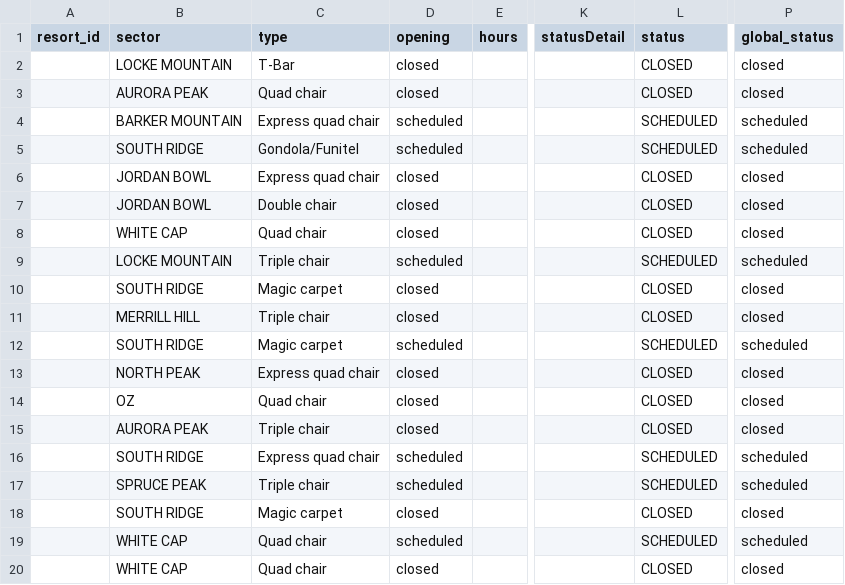
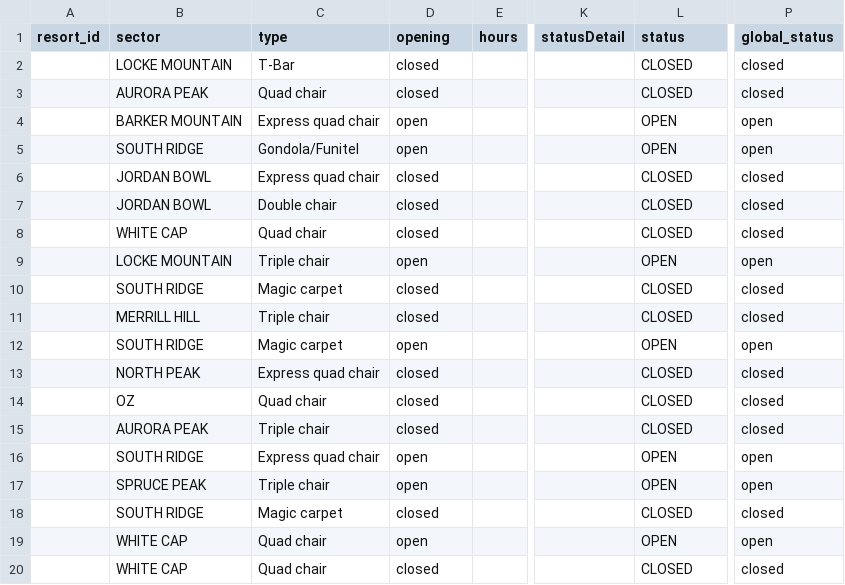
Before and after one commit to abkfenris/SundayRiverConditions, a CSV file: lifts.csv, drawn as a sheet; only a part is shown, gaps mark what is left out; the diff names each change by its address in the sheet, - before the commit and + after, or states it on an @@ line.

```diff
--- a/lifts.csv
+++ b/lifts.csv
-D4:D5 (opening): scheduled
+D4:D5 (opening): open
-L4:L5 (status): SCHEDULED
+L4:L5 (status): OPEN
-P4:P5 (global_status): scheduled
+P4:P5 (global_status): open
-D9 (opening): scheduled
+D9 (opening): open
-L9 (status): SCHEDULED
+L9 (status): OPEN
-P9 (global_status): scheduled
+P9 (global_status): open
-D12 (opening): scheduled
+D12 (opening): open
-L12 (status): SCHEDULED
+L12 (status): OPEN
-P12 (global_status): scheduled
+P12 (global_status): open
-D16:D17 (opening): scheduled
+D16:D17 (opening): open
-L16:L17 (status): SCHEDULED
+L16:L17 (status): OPEN
-P16:P17 (global_status): scheduled
+P16:P17 (global_status): open
-D19 (opening): scheduled
+D19 (opening): open
-L19 (status): SCHEDULED
+L19 (status): OPEN
-P19 (global_status): scheduled
+P19 (global_status): open
```
Also changed, not shown: trails.csv, 1 other file.
